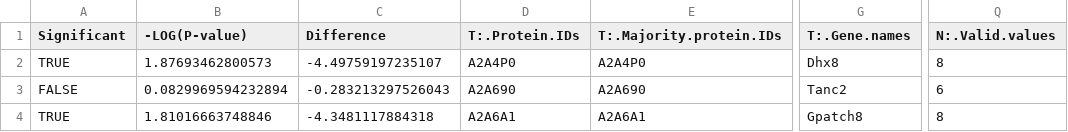
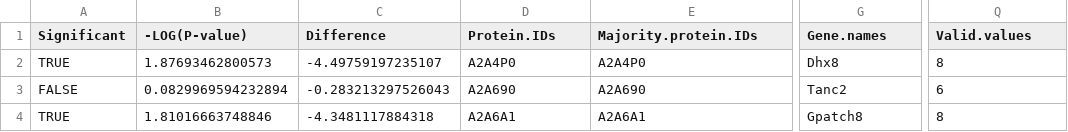
Before and after one commit to tlobnow/master_thesis, a CSV file: raw_csv/IRAK1_min60.csv, drawn as a sheet; only a part is shown, gaps mark what is left out; the diff names each change by its address in the sheet, - before the commit and + after, or states it on an @@ line.

```diff
--- a/raw_csv/IRAK1_min60.csv
+++ b/raw_csv/IRAK1_min60.csv
-D1: T:.Protein.IDs
+D1: Protein.IDs
-E1: T:.Majority.protein.IDs
+E1: Majority.protein.IDs
-G1: T:.Gene.names
+G1: Gene.names
-Q1: N:.Valid.values
+Q1: Valid.values
```
Also changed, not shown: raw_csv/IRAK4_min30.csv, 38 other files.
